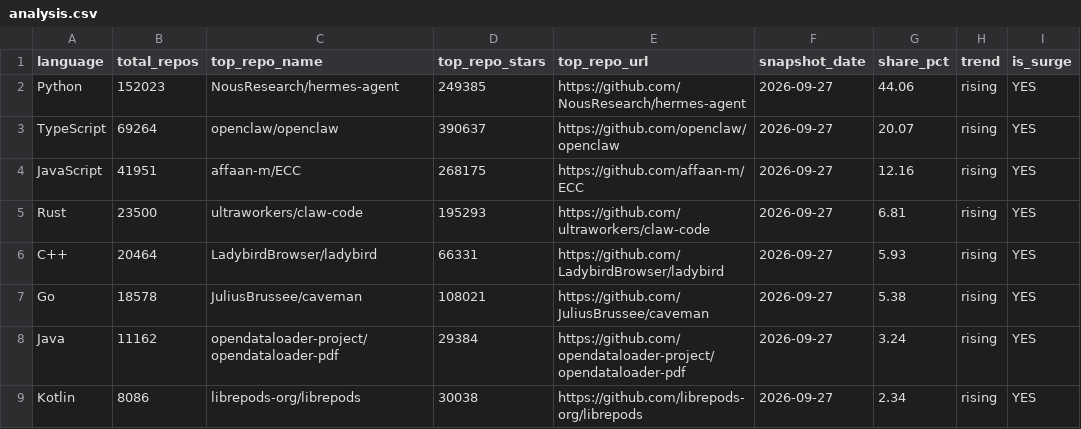
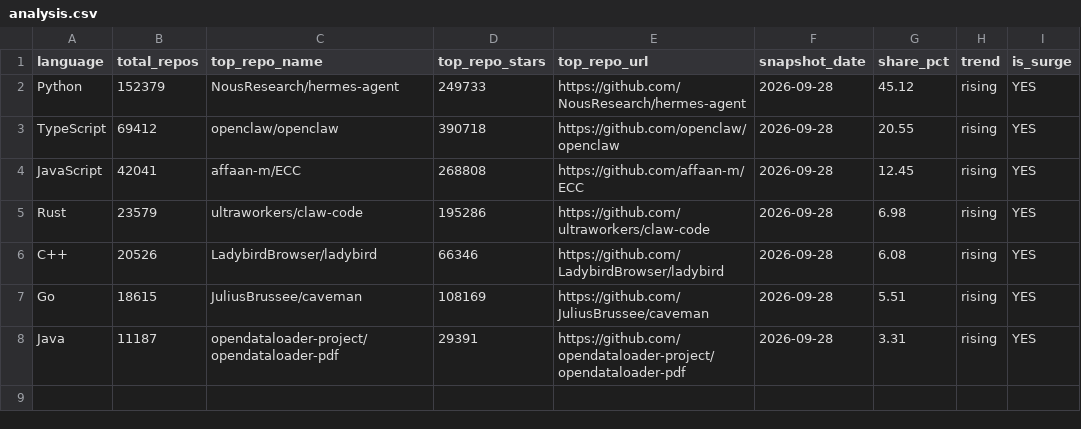
Before and after one commit to GhalaAlsulami/github-trends-observatory, a CSV file: data/analysis.csv, drawn as a sheet.

```diff
--- a/data/analysis.csv
+++ b/data/analysis.csv
@@ -1,9 +1,8 @@
 language,total_repos,top_repo_name,top_repo_stars,top_repo_url,snapshot_date,share_pct,trend,is_surge
-Python,152023,NousResearch/hermes-agent,249385,https://github.com/NousResearch/hermes-agent,2026-09-27,44.06,rising,YES
-TypeScript,69264,openclaw/openclaw,390637,https://github.com/openclaw/openclaw,2026-09-27,20.07,rising,YES
-JavaScript,41951,affaan-m/ECC,268175,https://github.com/affaan-m/ECC,2026-09-27,12.16,rising,YES
-Rust,23500,ultraworkers/claw-code,195293,https://github.com/ultraworkers/claw-code,2026-09-27,6.81,rising,YES
-C++,20464,LadybirdBrowser/ladybird,66331,https://github.com/LadybirdBrowser/ladybird,2026-09-27,5.93,rising,YES
-Go,18578,JuliusBrussee/caveman,108021,https://github.com/JuliusBrussee/caveman,2026-09-27,5.38,rising,YES
-Java,11162,opendataloader-project/opendataloader-pdf,29384,https://github.com/opendataloader-project/opendataloader-pdf,2026-09-27,3.24,rising,YES
-Kotlin,8086,librepods-org/librepods,30038,https://github.com/librepods-org/librepods,2026-09-27,2.34,rising,YES
+Python,152379,NousResearch/hermes-agent,249733,https://github.com/NousResearch/hermes-agent,2026-09-28,45.12,rising,YES
+TypeScript,69412,openclaw/openclaw,390718,https://github.com/openclaw/openclaw,2026-09-28,20.55,rising,YES
+JavaScript,42041,affaan-m/ECC,268808,https://github.com/affaan-m/ECC,2026-09-28,12.45,rising,YES
+Rust,23579,ultraworkers/claw-code,195286,https://github.com/ultraworkers/claw-code,2026-09-28,6.98,rising,YES
+C++,20526,LadybirdBrowser/ladybird,66346,https://github.com/LadybirdBrowser/ladybird,2026-09-28,6.08,rising,YES
+Go,18615,JuliusBrussee/caveman,108169,https://github.com/JuliusBrussee/caveman,2026-09-28,5.51,rising,YES
+Java,11187,opendataloader-project/opendataloader-pdf,29391,https://github.com/opendataloader-project/opendataloader-pdf,2026-09-28,3.31,rising,YES
```
Also changed, not shown: data/snapshots.csv.
